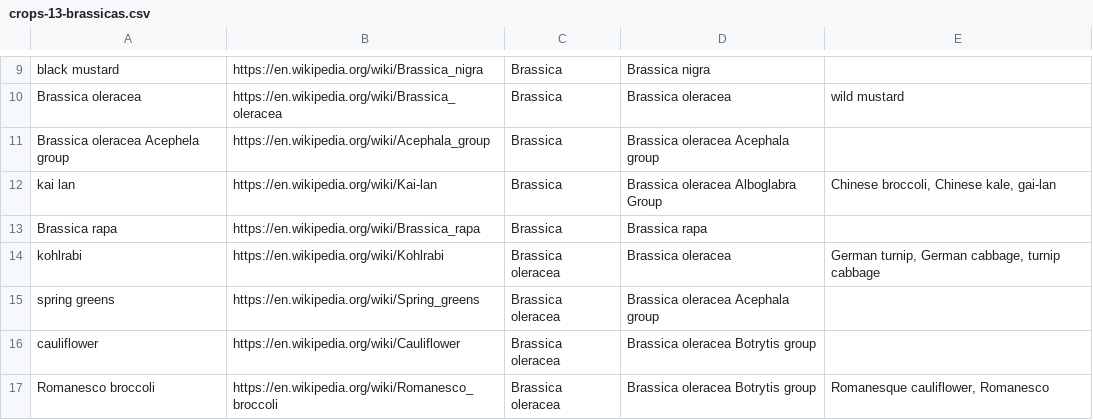
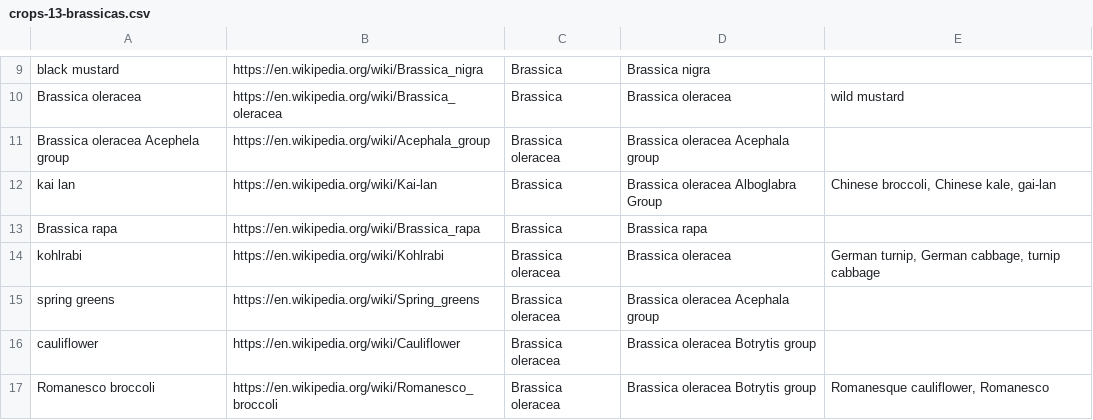
Before and after one commit to Growstuff/growstuff, a CSV file: db/seeds/crops-13-brassicas.csv, drawn as a sheet; only a part is shown, gaps mark what is left out.

Commit message:
Fix parent crop for B. oleracea Acephela group

```diff
--- a/db/seeds/crops-13-brassicas.csv
+++ b/db/seeds/crops-13-brassicas.csv
@@ -10,3 +10,3 @@ black mustard,https://en.wikipedia.org/wiki/Brassica_nigra,Brassica,Brassica nig
 Brassica oleracea,https://en.wikipedia.org/wiki/Brassica_oleracea,Brassica,Brassica oleracea,wild mustard
-Brassica oleracea Acephela group,https://en.wikipedia.org/wiki/Acephala_group,Brassica,Brassica oleracea Acephala group,
+Brassica oleracea Acephela group,https://en.wikipedia.org/wiki/Acephala_group,Brassica oleracea,Brassica oleracea Acephala group,
 kai lan,https://en.wikipedia.org/wiki/Kai-lan,Brassica,Brassica oleracea Alboglabra Group,"Chinese broccoli, Chinese kale, gai-lan"
```
